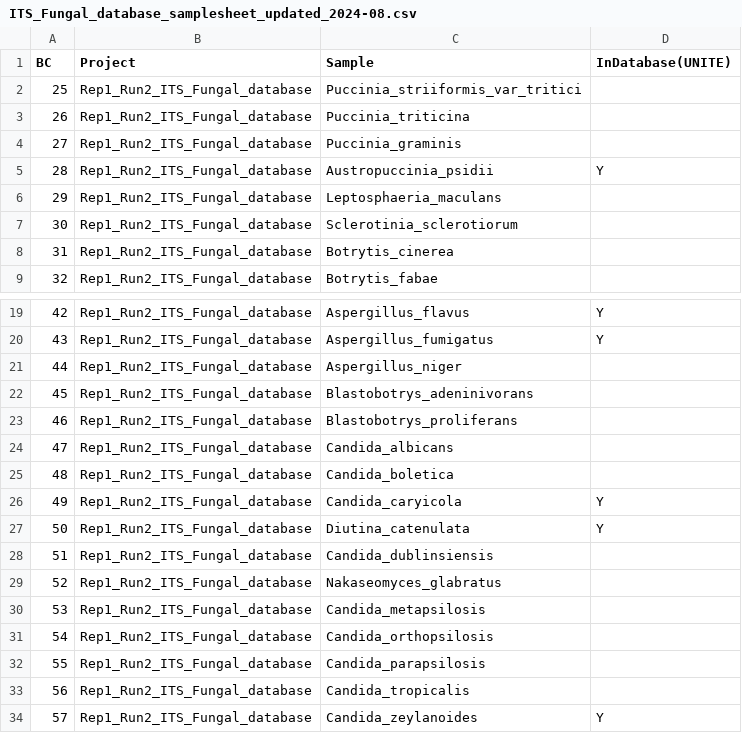
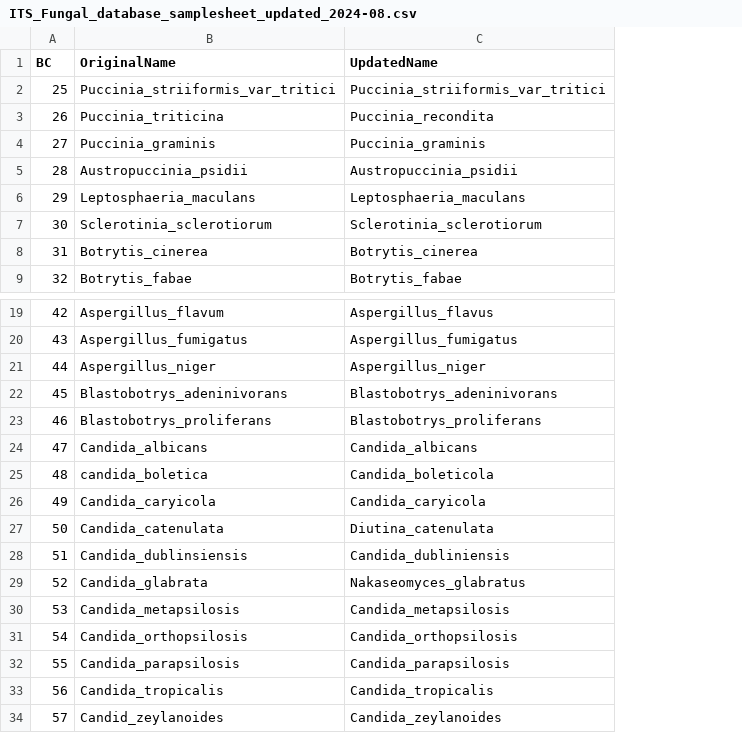
Before and after one commit to aringeri/long-read-ITS-metabarcoding-thesis, a CSV file: experiments/66-fungal-isolate-ONT/ITS_Fungal_database_samplesheet_updated_2024-08.csv, drawn as a sheet; only a part is shown, gaps mark what is left out; removed rows and columns are numbered as before the commit, all else as after; the diff covers the shown part only; the diff names each change by its address in the sheet, - before the commit and + after, or states it on an @@ line.

```diff
--- a/experiments/66-fungal-isolate-ONT/ITS_Fungal_database_samplesheet_updated_2024-08.csv
+++ b/experiments/66-fungal-isolate-ONT/ITS_Fungal_database_samplesheet_updated_2024-08.csv
-column B (Project), rows 2-9: all Rep1_Run2_ITS_Fungal_database; rows 19-34: all Rep1_Run2_ITS_Fungal_database
+column B (OriginalName), rows 2-9: Puccinia_striiformis_var_tritici | Puccinia_triticina | Puccinia_graminis | Austropuccinia_psidii | Leptosphaeria_maculans | Sclerotinia_sclerotiorum | Botrytis_cinerea | Botrytis_fabae; rows 19-34: Aspergillus_flavum | Aspergillus_fumigatus | Aspergillus_niger | Blastobotrys_adeninivorans | Blastobotrys_proliferans | Candida_albicans | candida_boletica | Candida_caryicola | Candida_catenulata | Candida_dublinsiensis | Candida_glabrata | Candida_metapsilosis | Candida_orthopsilosis | Candida_parapsilosis | Candida_tropicalis | Candid_zeylanoides
-column D (InDatabase(UNITE)), row 5: Y; rows 19-34: Y | Y |  |  |  |  |  | Y | Y |  |  |  |  |  |  | Y
-C1: Sample
+C1: UpdatedName
-C3 (UpdatedName): Puccinia_triticina
+C3 (UpdatedName): Puccinia_recondita
-C25 (UpdatedName): Candida_boletica
+C25 (UpdatedName): Candida_boleticola
-C28 (UpdatedName): Candida_dublinsiensis
+C28 (UpdatedName): Candida_dubliniensis
```
Also changed, not shown: 8 edited cells elsewhere in this file, 10 other files.
